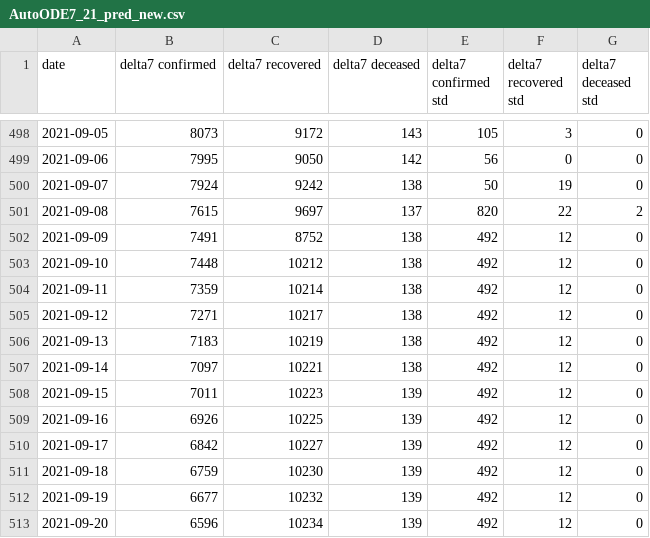
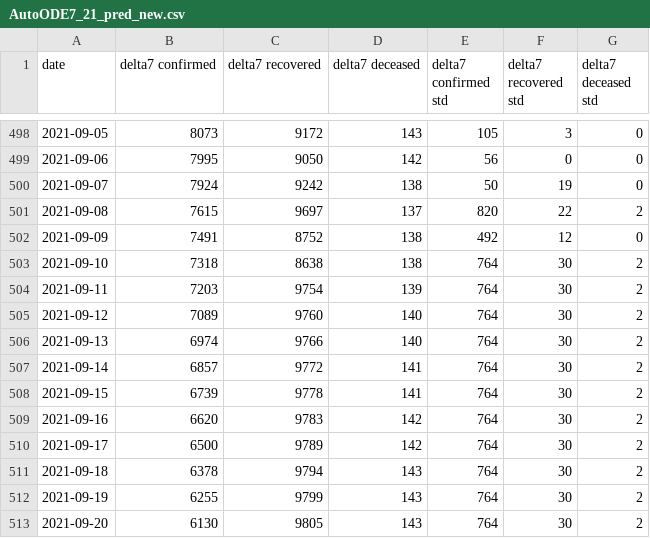
Before and after one commit to ashish0911/covid_data, a CSV file: AutoODE7_21_pred_new.csv, drawn as a sheet; only a part is shown, gaps mark what is left out; the diff covers the shown part only.

```diff
--- a/AutoODE7_21_pred_new.csv
+++ b/AutoODE7_21_pred_new.csv
@@ -502,12 +502,12 @@ date,delta7 confirmed,delta7 recovered,delta7 deceased,delta7 confirmed std,delt
 2021-09-09,7491,8752,138,492,12,0
-2021-09-10,7448,10212,138,492,12,0
-2021-09-11,7359,10214,138,492,12,0
-2021-09-12,7271,10217,138,492,12,0
-2021-09-13,7183,10219,138,492,12,0
-2021-09-14,7097,10221,138,492,12,0
-2021-09-15,7011,10223,139,492,12,0
-2021-09-16,6926,10225,139,492,12,0
-2021-09-17,6842,10227,139,492,12,0
-2021-09-18,6759,10230,139,492,12,0
-2021-09-19,6677,10232,139,492,12,0
-2021-09-20,6596,10234,139,492,12,0
+2021-09-10,7318,8638,138,764,30,2
+2021-09-11,7203,9754,139,764,30,2
+2021-09-12,7089,9760,140,764,30,2
+2021-09-13,6974,9766,140,764,30,2
+2021-09-14,6857,9772,141,764,30,2
+2021-09-15,6739,9778,141,764,30,2
+2021-09-16,6620,9783,142,764,30,2
+2021-09-17,6500,9789,142,764,30,2
+2021-09-18,6378,9794,143,764,30,2
+2021-09-19,6255,9799,143,764,30,2
+2021-09-20,6130,9805,143,764,30,2
```
Also changed, not shown: 1 added row and 54 edited cells elsewhere in this file, AutoODE7_14_pred_new.csv, AutoODE7_7_pred_new.csv, 3 other files.
